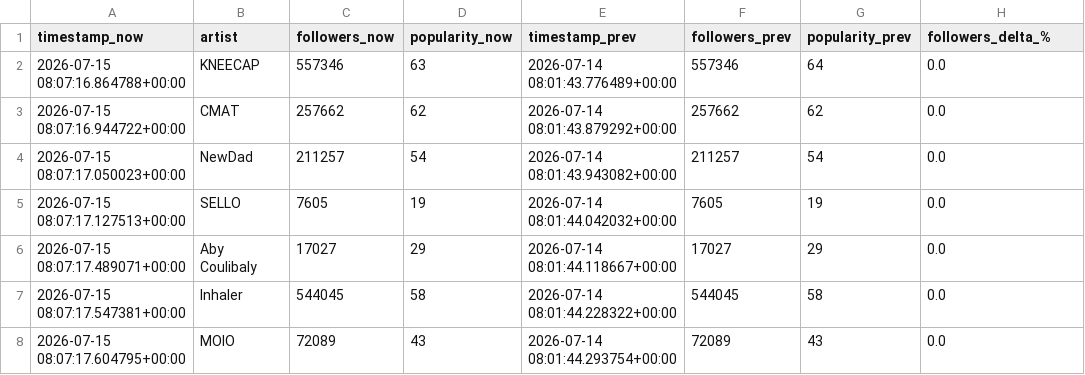
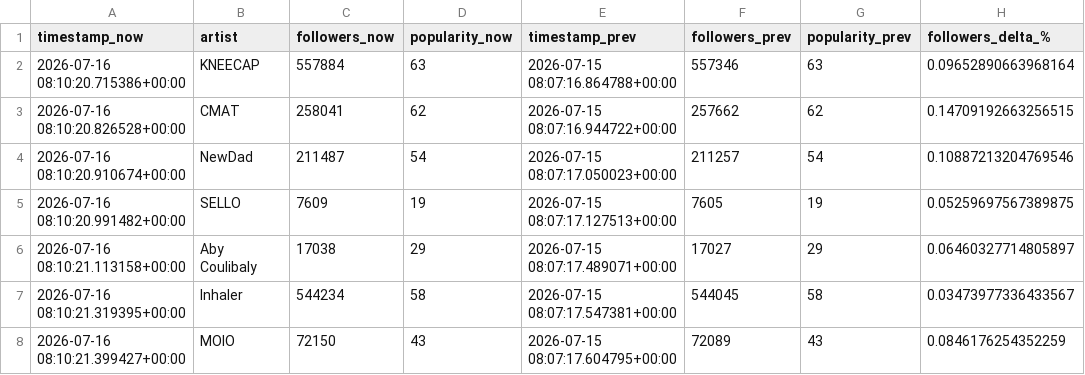
Before and after one commit to j-kearney14/breakout-radar, a CSV file: latest_metrics.csv, drawn as a sheet; only a part is shown; the diff covers the shown part only.

```diff
--- a/latest_metrics.csv
+++ b/latest_metrics.csv
@@ -1,8 +1,8 @@
 timestamp_now,artist,followers_now,popularity_now,timestamp_prev,followers_prev,popularity_prev,followers_delta_%
-2026-07-15 08:07:16.864788+00:00,KNEECAP,557346,63,2026-07-14 08:01:43.776489+00:00,557346,64,0.0
-2026-07-15 08:07:16.944722+00:00,CMAT,257662,62,2026-07-14 08:01:43.879292+00:00,257662,62,0.0
-2026-07-15 08:07:17.050023+00:00,NewDad,211257,54,2026-07-14 08:01:43.943082+00:00,211257,54,0.0
-2026-07-15 08:07:17.127513+00:00,SELLO,7605,19,2026-07-14 08:01:44.042032+00:00,7605,19,0.0
-2026-07-15 08:07:17.489071+00:00,Aby Coulibaly,17027,29,2026-07-14 08:01:44.118667+00:00,17027,29,0.0
-2026-07-15 08:07:17.547381+00:00,Inhaler,544045,58,2026-07-14 08:01:44.228322+00:00,544045,58,0.0
-2026-07-15 08:07:17.604795+00:00,MOIO,72089,43,2026-07-14 08:01:44.293754+00:00,72089,43,0.0
+2026-07-16 08:10:20.715386+00:00,KNEECAP,557884,63,2026-07-15 08:07:16.864788+00:00,557346,63,0.09652890663968164
+2026-07-16 08:10:20.826528+00:00,CMAT,258041,62,2026-07-15 08:07:16.944722+00:00,257662,62,0.14709192663256515
+2026-07-16 08:10:20.910674+00:00,NewDad,211487,54,2026-07-15 08:07:17.050023+00:00,211257,54,0.10887213204769546
+2026-07-16 08:10:20.991482+00:00,SELLO,7609,19,2026-07-15 08:07:17.127513+00:00,7605,19,0.05259697567389875
+2026-07-16 08:10:21.113158+00:00,Aby Coulibaly,17038,29,2026-07-15 08:07:17.489071+00:00,17027,29,0.06460327714805897
+2026-07-16 08:10:21.319395+00:00,Inhaler,544234,58,2026-07-15 08:07:17.547381+00:00,544045,58,0.03473977336433567
+2026-07-16 08:10:21.399427+00:00,MOIO,72150,43,2026-07-15 08:07:17.604795+00:00,72089,43,0.0846176254352259
```
Also changed, not shown: 1 added row, 1 removed row and 12 edited cells elsewhere in this file, 1 other file.
